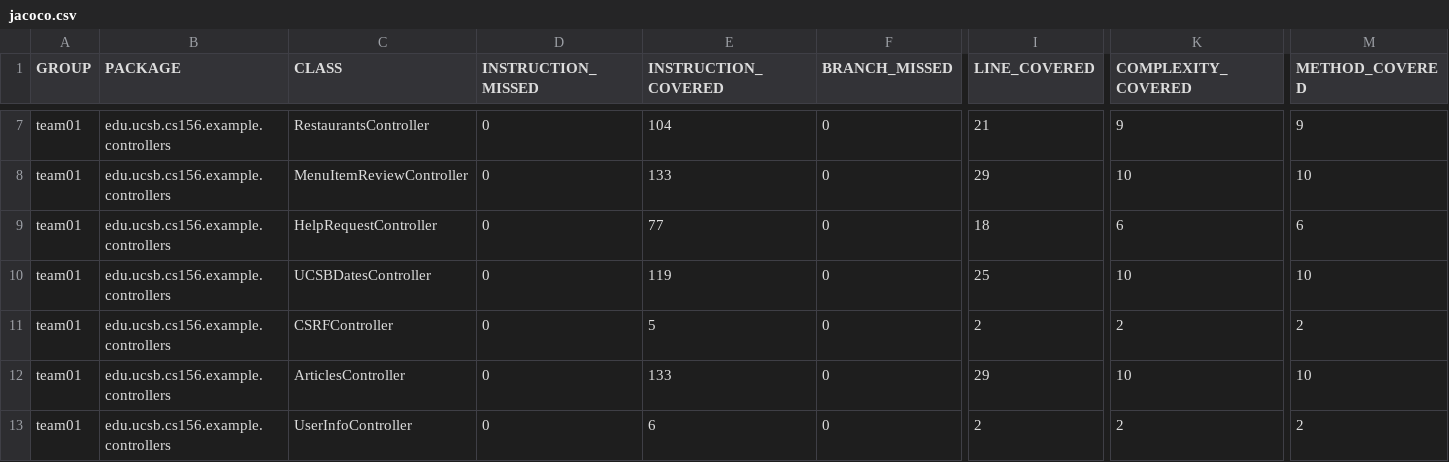
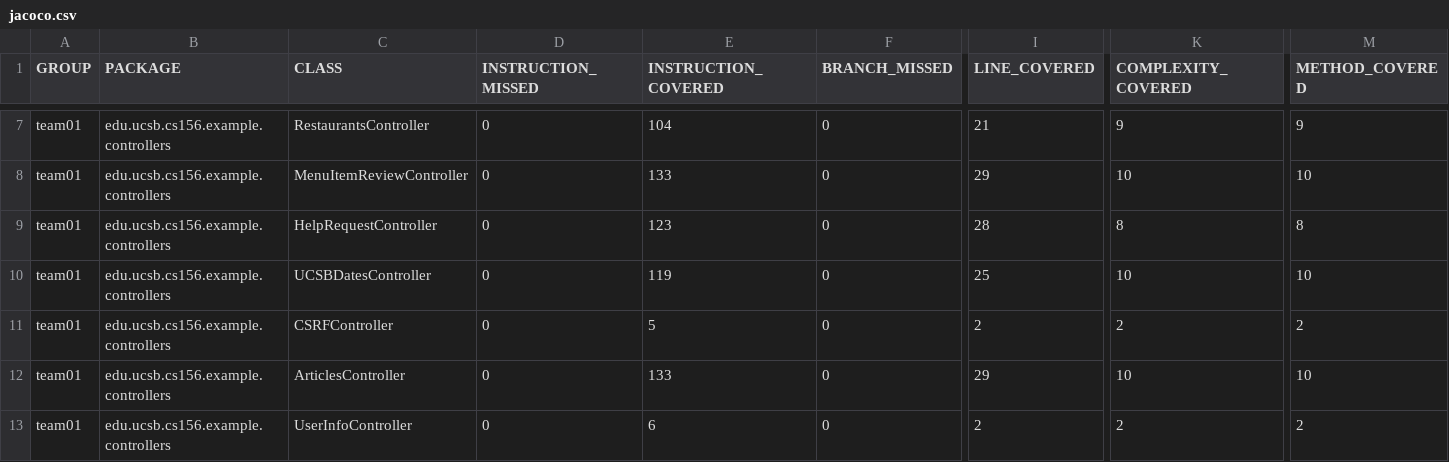
Before and after one commit to ucsb-cs156-f24/team01-f24-04, a CSV file: prs/73/jacoco/jacoco.csv, drawn as a sheet; only a part is shown, gaps mark what is left out; the diff names each change by its address in the sheet, - before the commit and + after, or states it on an @@ line.

```diff
--- a/prs/73/jacoco/jacoco.csv
+++ b/prs/73/jacoco/jacoco.csv
-E9 (INSTRUCTION_COVERED): 77
+E9 (INSTRUCTION_COVERED): 123
-I9 (LINE_COVERED): 18
+I9 (LINE_COVERED): 28
-K9 (COMPLEXITY_COVERED): 6
+K9 (COMPLEXITY_COVERED): 8
-M9 (METHOD_COVERED): 6
+M9 (METHOD_COVERED): 8
```
Also changed, not shown: 7 other files.
